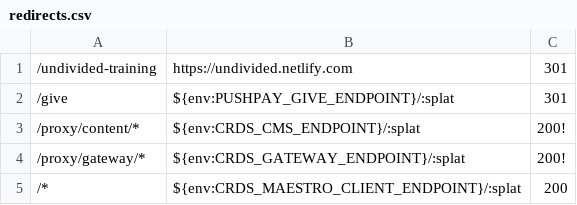
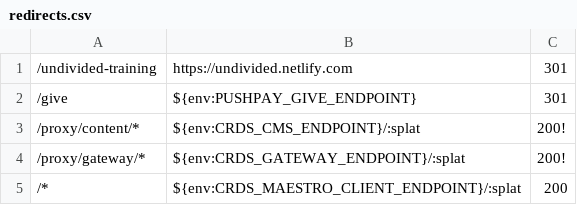
Before and after one commit to crdschurch/crds-net, a CSV file: redirects.csv, drawn as a sheet.

Commit message:
Update redirects.csv

```diff
--- a/redirects.csv
+++ b/redirects.csv
@@ -1,3 +1,3 @@
 /undivided-training,https://undivided.netlify.com,301
-/give,${env:PUSHPAY_GIVE_ENDPOINT}/:splat,301
+/give,${env:PUSHPAY_GIVE_ENDPOINT},301
 /proxy/content/*,${env:CRDS_CMS_ENDPOINT}/:splat,200!
```
